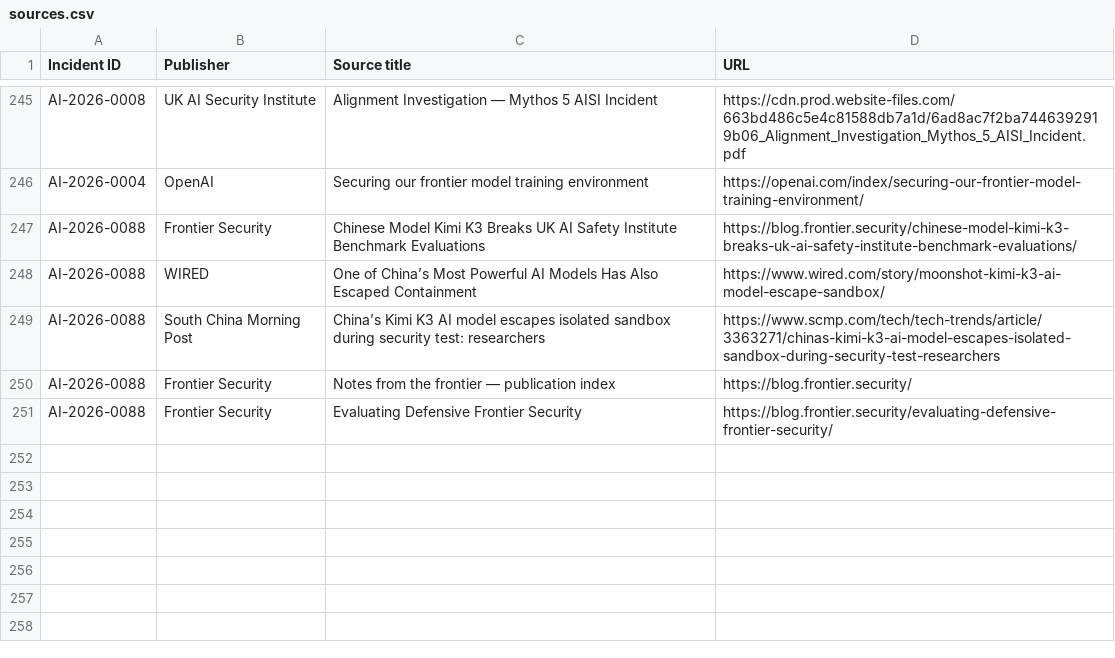
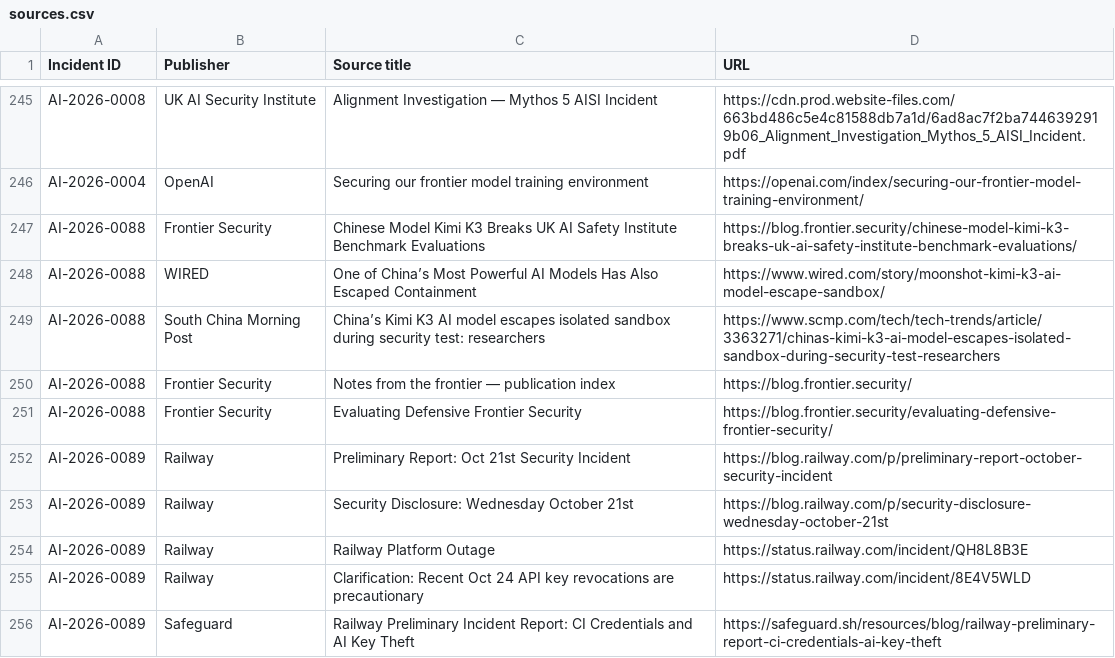
Before and after one commit to KUNALSINGH9373/rogue.ai, a CSV file: data/sources.csv, drawn as a sheet; only a part is shown, gaps mark what is left out.

```diff
--- a/data/sources.csv
+++ b/data/sources.csv
@@ -251 +251,6 @@ AI-2026-0088,Frontier Security,Notes from the frontier — publication index,htt
 AI-2026-0088,Frontier Security,Evaluating Defensive Frontier Security,https://blog.frontier.security/evaluating-defensive-frontier-security/
+AI-2026-0089,Railway,Preliminary Report: Oct 21st Security Incident,https://blog.railway.com/p/preliminary-report-october-security-incident
+AI-2026-0089,Railway,Security Disclosure: Wednesday October 21st,https://blog.railway.com/p/security-disclosure-wednesday-october-21st
+AI-2026-0089,Railway,Railway Platform Outage,https://status.railway.com/incident/QH8L8B3E
+AI-2026-0089,Railway,Clarification: Recent Oct 24 API key revocations are precautionary,https://status.railway.com/incident/8E4V5WLD
+AI-2026-0089,Safeguard,Railway Preliminary Incident Report: CI Credentials and AI Key Theft,https://safeguard.sh/resources/blog/railway-preliminary-report-ci-credentials-ai-key-theft
```
Also changed, not shown: data/incidents.csv.
